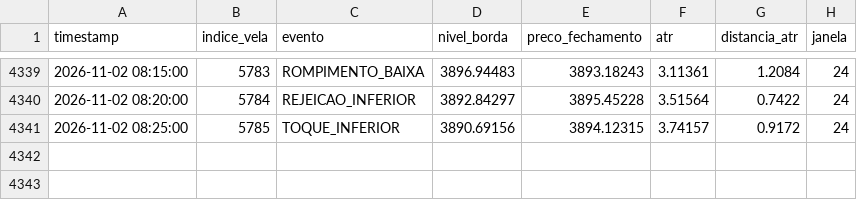
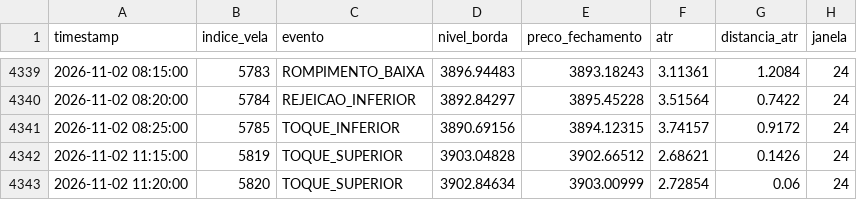
Before and after one commit to loucoparasempre00-ship-it/xauusd-bot-v2-, a CSV file: data/eventos_bordas_m5.csv, drawn as a sheet; only a part is shown, gaps mark what is left out; the diff names each change by its address in the sheet, - before the commit and + after, or states it on an @@ line.

```diff
--- a/data/eventos_bordas_m5.csv
+++ b/data/eventos_bordas_m5.csv
+row 4342: 2026-11-02 11:15:00 | 5819 | TOQUE_SUPERIOR | 3903.04828 | 3902.66512 | 2.68621 | 0.1426 | 24
+row 4343: 2026-11-02 11:20:00 | 5820 | TOQUE_SUPERIOR | 3902.84634 | 3903.00999 | 2.72854 | 0.06 | 24
```
Also changed, not shown: data/estatisticas_regioes_m5.csv, data/relatorio_geral_tabuleiro_m5.csv, 5 other files.
